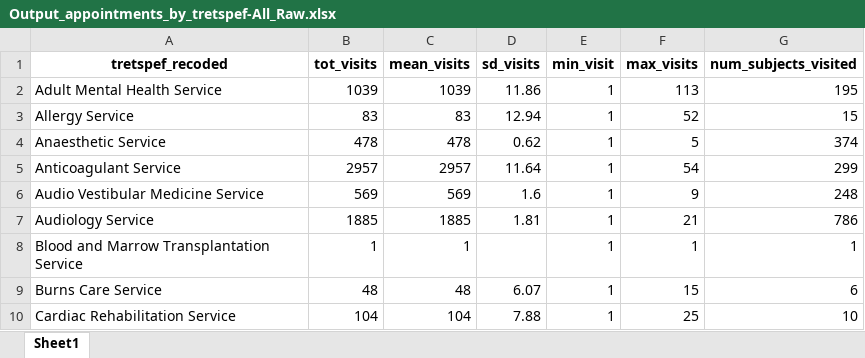
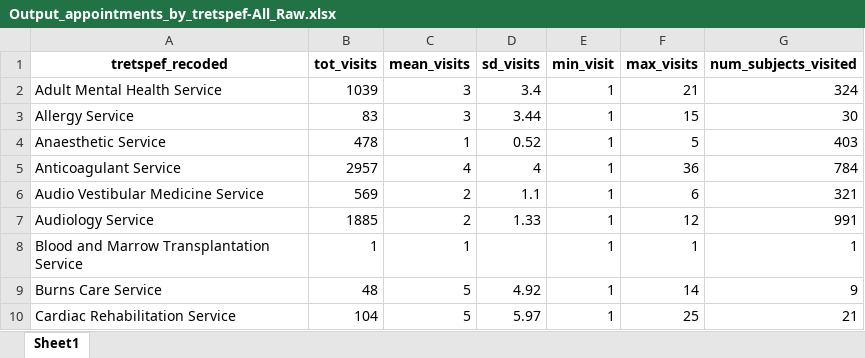
Before and after one commit to HEOR-NDORMS/OMOP-Validation-Study, an Excel workbook: CPRD Raw Analysis/Results/SecondaryCareAnalysis/OP/Overall/Output_appointments_by_tretspef-All_Raw.xlsx, sheet Sheet1, drawn as a sheet; only a part is shown; values as stored, in another font and other column widths than the file's, no borders; the diff covers the shown part only; the diff names each change by its address in the sheet, - before the commit and + after, or states it on an @@ line.

```diff
--- a/CPRD Raw Analysis/Results/SecondaryCareAnalysis/OP/Overall/Output_appointments_by_tretspef-All_Raw.xlsx (sheet Sheet1)
+++ b/CPRD Raw Analysis/Results/SecondaryCareAnalysis/OP/Overall/Output_appointments_by_tretspef-All_Raw.xlsx (sheet Sheet1)
-C2 (mean_visits): 1039
+C2 (mean_visits): 3
-D2 (sd_visits): 11.86
+D2 (sd_visits): 3.4
-F2 (max_visits): 113
+F2 (max_visits): 21
-G2 (num_subjects_visited): 195
+G2 (num_subjects_visited): 324
-C3 (mean_visits): 83
+C3 (mean_visits): 3
-D3 (sd_visits): 12.94
+D3 (sd_visits): 3.44
-F3 (max_visits): 52
+F3 (max_visits): 15
-G3 (num_subjects_visited): 15
+G3 (num_subjects_visited): 30
-C4 (mean_visits): 478
+C4 (mean_visits): 1
-D4 (sd_visits): 0.62
+D4 (sd_visits): 0.52
-G4 (num_subjects_visited): 374
+G4 (num_subjects_visited): 403
-C5 (mean_visits): 2957
+C5 (mean_visits): 4
-D5 (sd_visits): 11.64
+D5 (sd_visits): 4
-F5 (max_visits): 54
+F5 (max_visits): 36
-G5 (num_subjects_visited): 299
+G5 (num_subjects_visited): 784
-C6 (mean_visits): 569
+C6 (mean_visits): 2
-D6 (sd_visits): 1.6
+D6 (sd_visits): 1.1
-F6 (max_visits): 9
+F6 (max_visits): 6
-G6 (num_subjects_visited): 248
+G6 (num_subjects_visited): 321
-C7 (mean_visits): 1885
+C7 (mean_visits): 2
-D7 (sd_visits): 1.81
+D7 (sd_visits): 1.33
-F7 (max_visits): 21
+F7 (max_visits): 12
-G7 (num_subjects_visited): 786
+G7 (num_subjects_visited): 991
-C9 (mean_visits): 48
+C9 (mean_visits): 5
-D9 (sd_visits): 6.07
+D9 (sd_visits): 4.92
-F9 (max_visits): 15
+F9 (max_visits): 14
-G9 (num_subjects_visited): 6
+G9 (num_subjects_visited): 9
-C10 (mean_visits): 104
+C10 (mean_visits): 5
-D10 (sd_visits): 7.88
+D10 (sd_visits): 5.97
-G10 (num_subjects_visited): 10
+G10 (num_subjects_visited): 21
```
Also changed, not shown: 316 edited cells elsewhere in this sheet, CPRD Raw Analysis/Results/SecondaryCareAnalysis/OP/Overall/Output_Costs_Raw.xlsx, CPRD Raw Analysis/Results/SecondaryCareAnalysis/OP/Overall/Output_appointments_Raw.xlsx, 9 other files.
